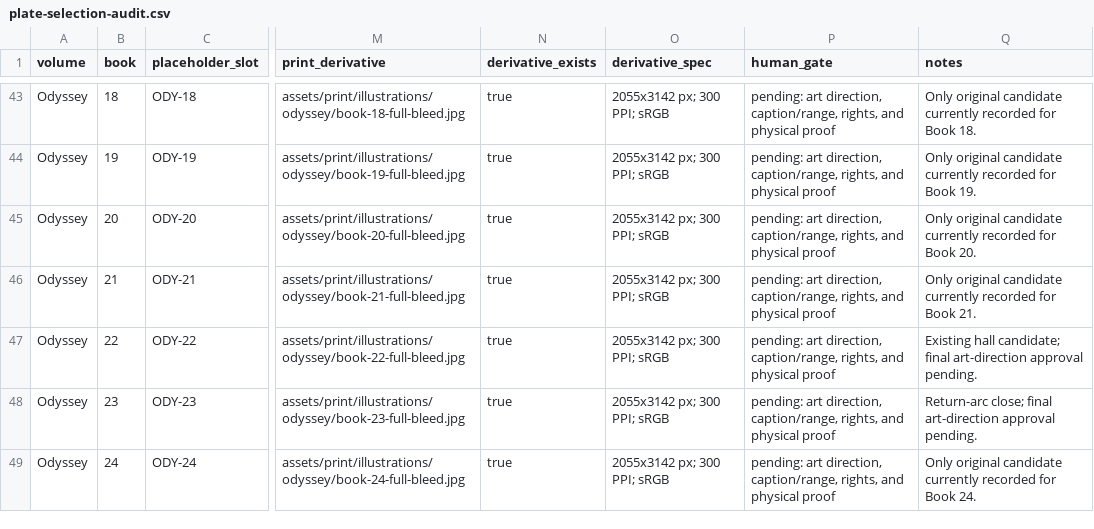
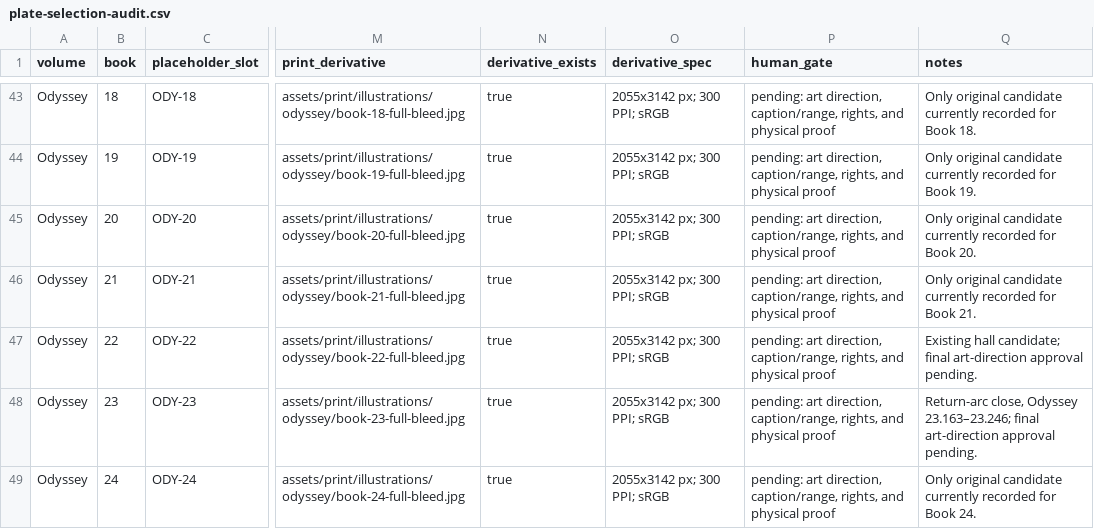
Before and after one commit to CastaliaInstitute/inq-homer-blake, a CSV file: design/plate-selection-audit.csv, drawn as a sheet; only a part is shown, gaps mark what is left out; the diff names each change by its address in the sheet, - before the commit and + after, or states it on an @@ line.

Commit message:
sync selected plate passage metadata

```diff
--- a/design/plate-selection-audit.csv
+++ b/design/plate-selection-audit.csv
-Q48 (notes): Return-arc close; final art-direction…
+Q48 (notes): Return-arc close, Odyssey 23.163–23.246; final art-direction…
```
Also changed, not shown: design/odyssey-plate-selection.csv.
